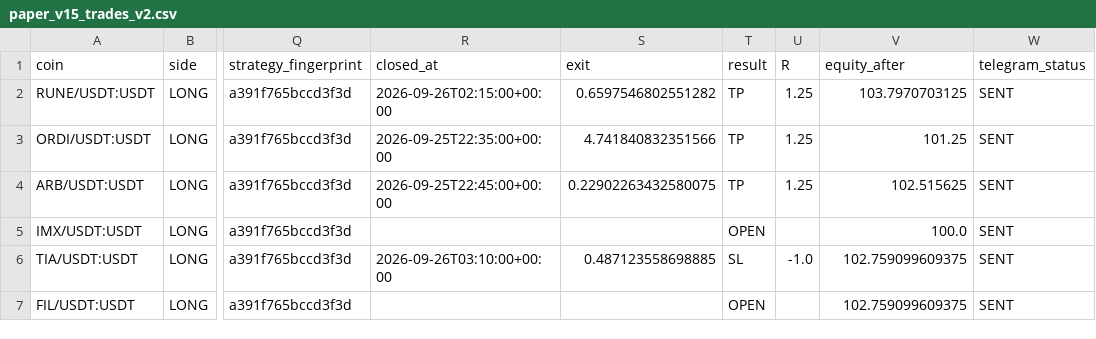
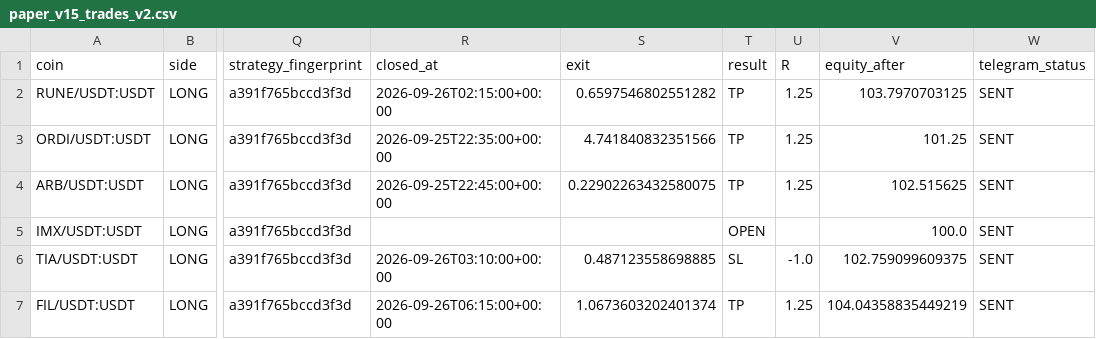
Before and after one commit to samesameagro-droid/sam-edge-v15-v8i, a CSV file: paper_v15_trades_v2.csv, drawn as a sheet; only a part is shown, gaps mark what is left out; the diff names each change by its address in the sheet, - before the commit and + after, or states it on an @@ line.

```diff
--- a/paper_v15_trades_v2.csv
+++ b/paper_v15_trades_v2.csv
-R7 (closed_at): (empty)
+R7 (closed_at): 2026-09-26T06:15:00+00:00
-S7 (exit): (empty)
+S7 (exit): 1.0673603202401374
-T7 (result): OPEN
+T7 (result): TP
-U7 (R): (empty)
+U7 (R): 1.25
-V7 (equity_after): 102.759099609375
+V7 (equity_after): 104.04358835449219
```
Also changed, not shown: v15_forward_test_master_journal.csv, 8 other files.
